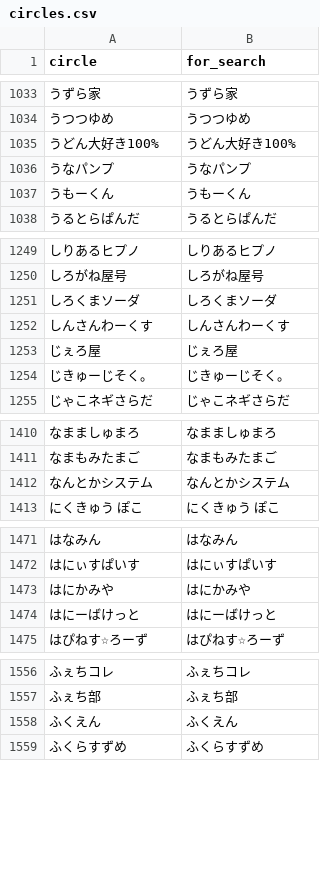
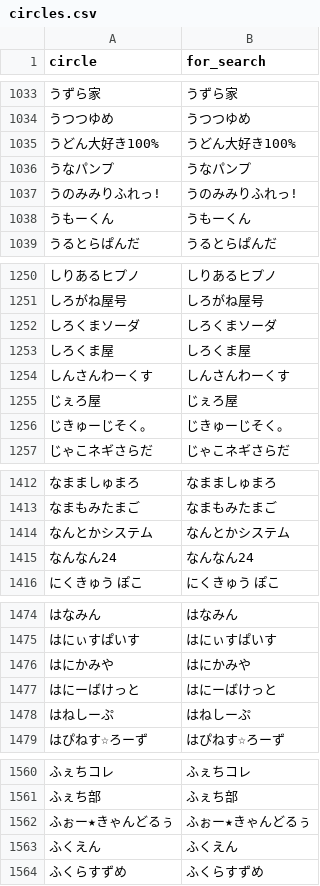
Before and after one commit to MASAYUKI-MORITA/kuppuku_database, a CSV file: circles.csv, drawn as a sheet; only a part is shown, gaps mark what is left out; the diff covers the shown part only; the diff names each change by its address in the sheet, - before the commit and + after, or states it on an @@ line.

```diff
--- a/circles.csv
+++ b/circles.csv
+row 1037: うのみみりふれっ! | うのみみりふれっ!
+row 1253: しろくま屋 | しろくま屋
+row 1415: なんなん24 | なんなん24
+row 1478: はねしーぷ | はねしーぷ
+row 1562: ふぉー★きゃんどるぅ | ふぉー★きゃんどるぅ
```
Also changed, not shown: 7 added rows and 1 removed row elsewhere in this file, voice_actors.csv.
